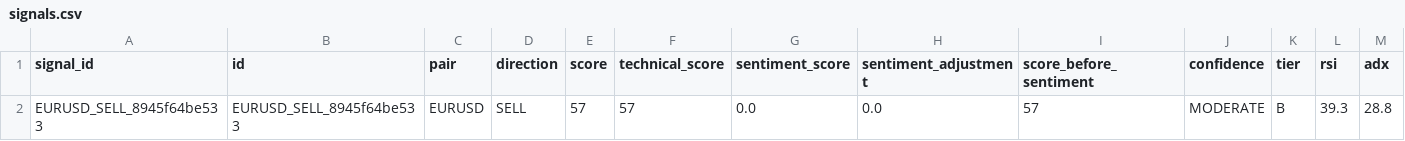
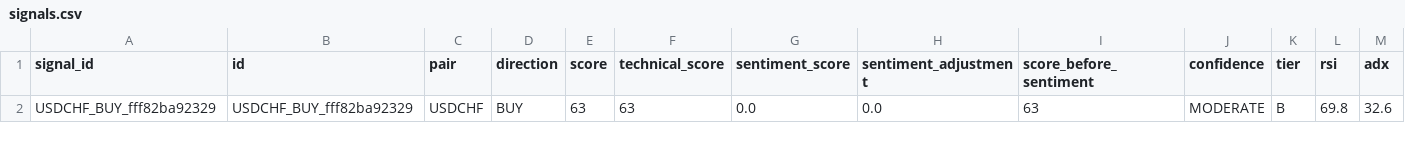
Before and after one commit to rahim-dotAI/forex-ai-models, a CSV file: signals.csv, drawn as a sheet; only a part is shown; removed rows and columns are numbered as before the commit, all else as after; rows hold the shown columns only; the diff names each change by its address in the sheet, - before the commit and + after, or states it on an @@ line.

```diff
--- a/signals.csv
+++ b/signals.csv
-row 2: EURUSD_SELL_8945f64be533 | EURUSD_SELL_8945f64be533 | EURUSD | SELL | 57 | 57 | 0.0 | 0.0 | 57 | MODERATE | B | 39.3 | 28.8
+row 2: USDCHF_BUY_fff82ba92329 | USDCHF_BUY_fff82ba92329 | USDCHF | BUY | 63 | 63 | 0.0 | 0.0 | 63 | MODERATE | B | 69.8 | 32.6
```
Also changed, not shown: 2 other files.
